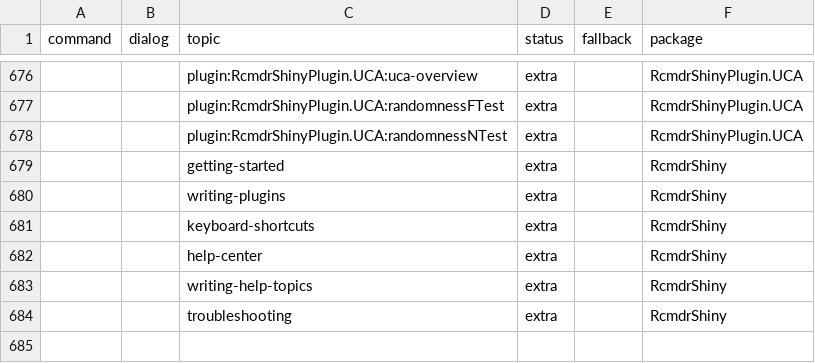
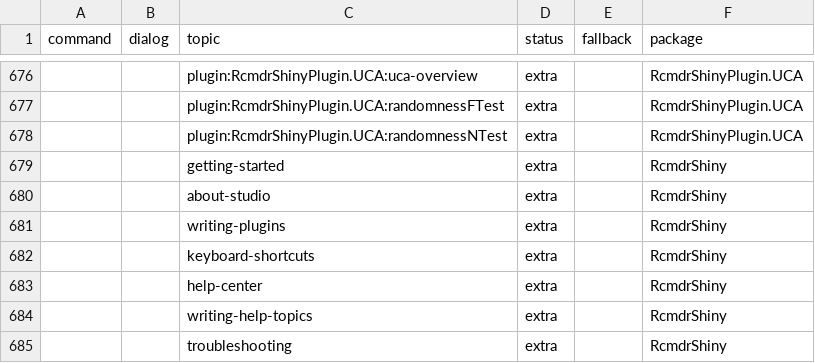
Before and after one commit to vigliafg/rcmdr-studio, a CSV file: inst/etc/help-inventory.csv, drawn as a sheet; only a part is shown, gaps mark what is left out; the diff names each change by its address in the sheet, - before the commit and + after, or states it on an @@ line.

Commit message:
feat: Wave 0 Studio foundations
- Studio/Classic shell with Home, Charts and Console workspaces
- command palette over menus, help, data, variables and history
- structured command history with rerun/dialog/insert actions
- live R-command preview, To script and named dialog presets
- isolated preview engine, design tokens, themes and shortcuts
- minimal console with Output, Messages and History
- feature flags, identity update and Wave 0 tests

```diff
--- a/inst/etc/help-inventory.csv
+++ b/inst/etc/help-inventory.csv
+row 680:  |  | about-studio | extra |  | RcmdrShiny
```
Also changed, not shown: 29 other files.
